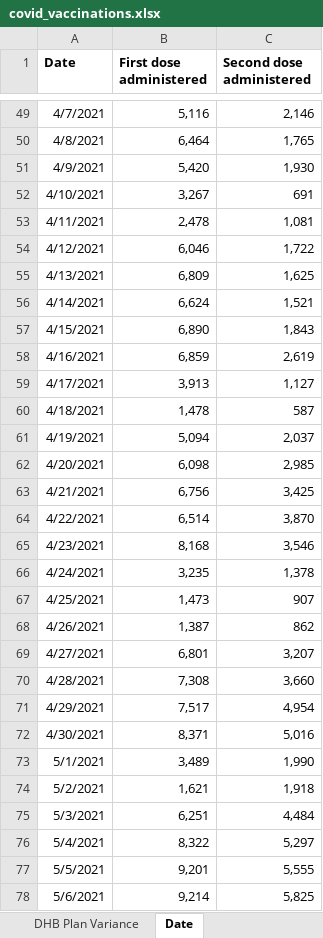
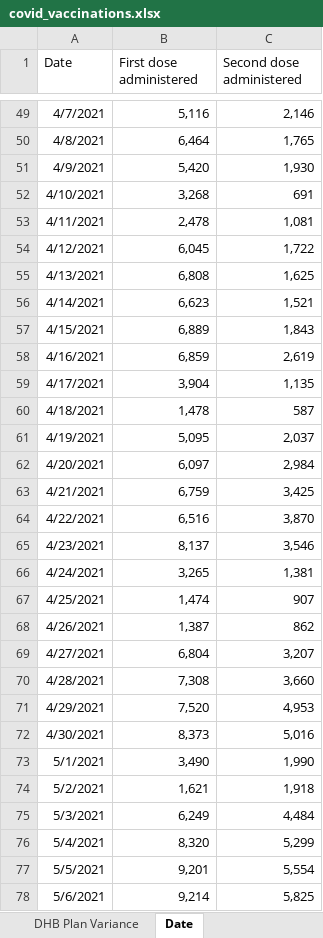
Before and after one commit to Mike-Honey/covid-19-nz-vaccinations, an Excel workbook: covid_vaccinations.xlsx, sheet Date, drawn as a sheet; only a part is shown, gaps mark what is left out; values as stored, in another font and other column widths than the file's, no borders; the diff covers the shown part only; the diff names each change by its address in the sheet, - before the commit and + after, or states it on an @@ line.

```diff
--- a/covid_vaccinations.xlsx (sheet Date)
+++ b/covid_vaccinations.xlsx (sheet Date)
-A1:C1 bold: on
+A1:C1 bold: off
-B52 (First dose administered): 3,267
+B52 (First dose administered): 3,268
-B54 (First dose administered): 6,046
+B54 (First dose administered): 6,045
-B55 (First dose administered): 6,809
+B55 (First dose administered): 6,808
-B56 (First dose administered): 6,624
+B56 (First dose administered): 6,623
-B57 (First dose administered): 6,890
+B57 (First dose administered): 6,889
-B59 (First dose administered): 3,913
+B59 (First dose administered): 3,904
-C59 (Second dose administered): 1,127
+C59 (Second dose administered): 1,135
-B61 (First dose administered): 5,094
+B61 (First dose administered): 5,095
-B62 (First dose administered): 6,098
+B62 (First dose administered): 6,097
-C62 (Second dose administered): 2,985
+C62 (Second dose administered): 2,984
-B63 (First dose administered): 6,756
+B63 (First dose administered): 6,759
-B64 (First dose administered): 6,514
+B64 (First dose administered): 6,516
-B65 (First dose administered): 8,168
+B65 (First dose administered): 8,137
-B66 (First dose administered): 3,235
+B66 (First dose administered): 3,265
-C66 (Second dose administered): 1,378
+C66 (Second dose administered): 1,381
-B67 (First dose administered): 1,473
+B67 (First dose administered): 1,474
-B69 (First dose administered): 6,801
+B69 (First dose administered): 6,804
-B71 (First dose administered): 7,517
+B71 (First dose administered): 7,520
-C71 (Second dose administered): 4,954
+C71 (Second dose administered): 4,953
-B72 (First dose administered): 8,371
+B72 (First dose administered): 8,373
-B73 (First dose administered): 3,489
+B73 (First dose administered): 3,490
-B75 (First dose administered): 6,251
+B75 (First dose administered): 6,249
-B76 (First dose administered): 8,322
+B76 (First dose administered): 8,320
-C76 (Second dose administered): 5,297
+C76 (Second dose administered): 5,299
-C77 (Second dose administered): 5,555
+C77 (Second dose administered): 5,554
```
Also changed, not shown: 7 added rows and 86 edited cells elsewhere in this sheet, sheet Group by DHBOfService, sheet DHB Plan Variance, sheet DHBofService by Weekending, sheet Ethnicity, Age, Gender by dose, sheet DHBofResidence by ethnicity, sheet Cumulative, 3 more sheets, other sheet tabs, 2 other files.
